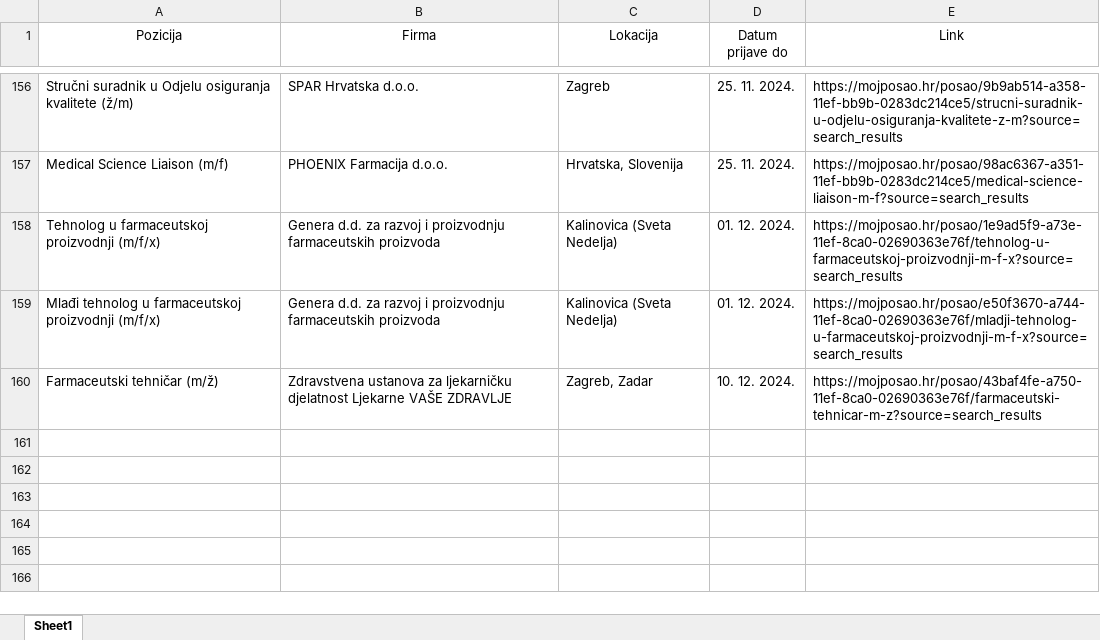
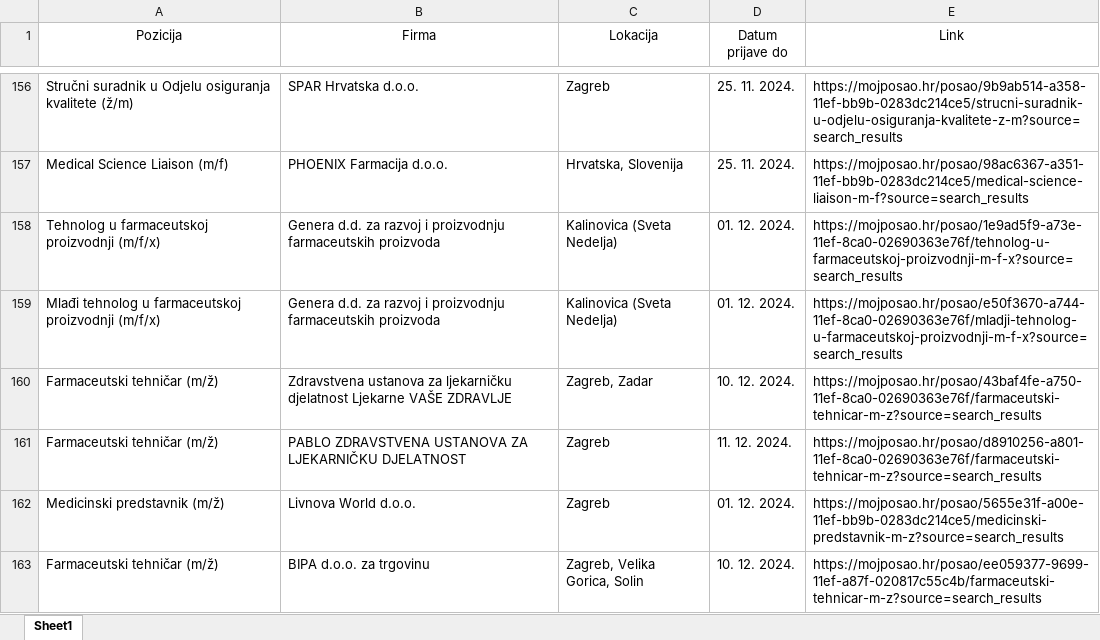
Before and after one commit to FraneCal/moj-posao-scraper, an Excel workbook: jobs.xlsx, sheet Sheet1, drawn as a sheet; only a part is shown, gaps mark what is left out; values as stored, in another font and other column widths than the file's, no borders; the diff names each change by its address in the sheet, - before the commit and + after, or states it on an @@ line.

```diff
--- a/jobs.xlsx (sheet Sheet1)
+++ b/jobs.xlsx (sheet Sheet1)
+row 161: Farmaceutski tehničar (m/ž) | PABLO ZDRAVSTVENA USTANOVA ZA LJEKARNIČKU DJELATNOST | Zagreb | 11. 12. 2024. | https://mojposao.hr/posao/d8910256-a801-11ef-8ca0-02690363e76f/farmaceutski-tehnicar-m-z?source=search_results
+row 162: Medicinski predstavnik (m/ž) | Livnova World d.o.o. | Zagreb | 01. 12. 2024. | https://mojposao.hr/posao/5655e31f-a00e-11ef-bb9b-0283dc214ce5/medicinski-predstavnik-m-z?source=search_results
+row 163: Farmaceutski tehničar (m/ž) | BIPA d.o.o. za trgovinu | Zagreb, Velika Gorica, Solin | 10. 12. 2024. | https://mojposao.hr/posao/ee059377-9699-11ef-a87f-020817c55c4b/farmaceutski-tehnicar-m-z?source=search_results
```
